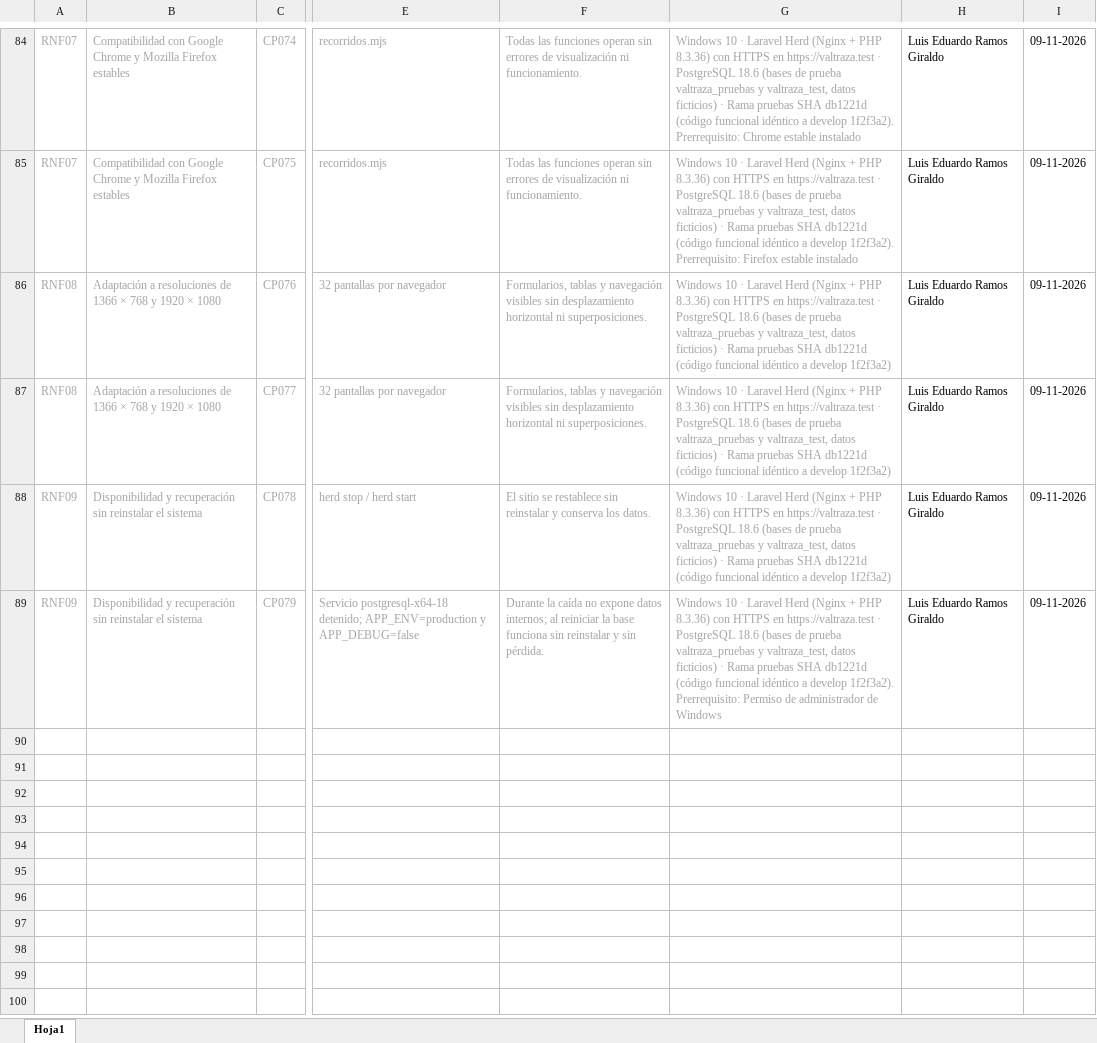
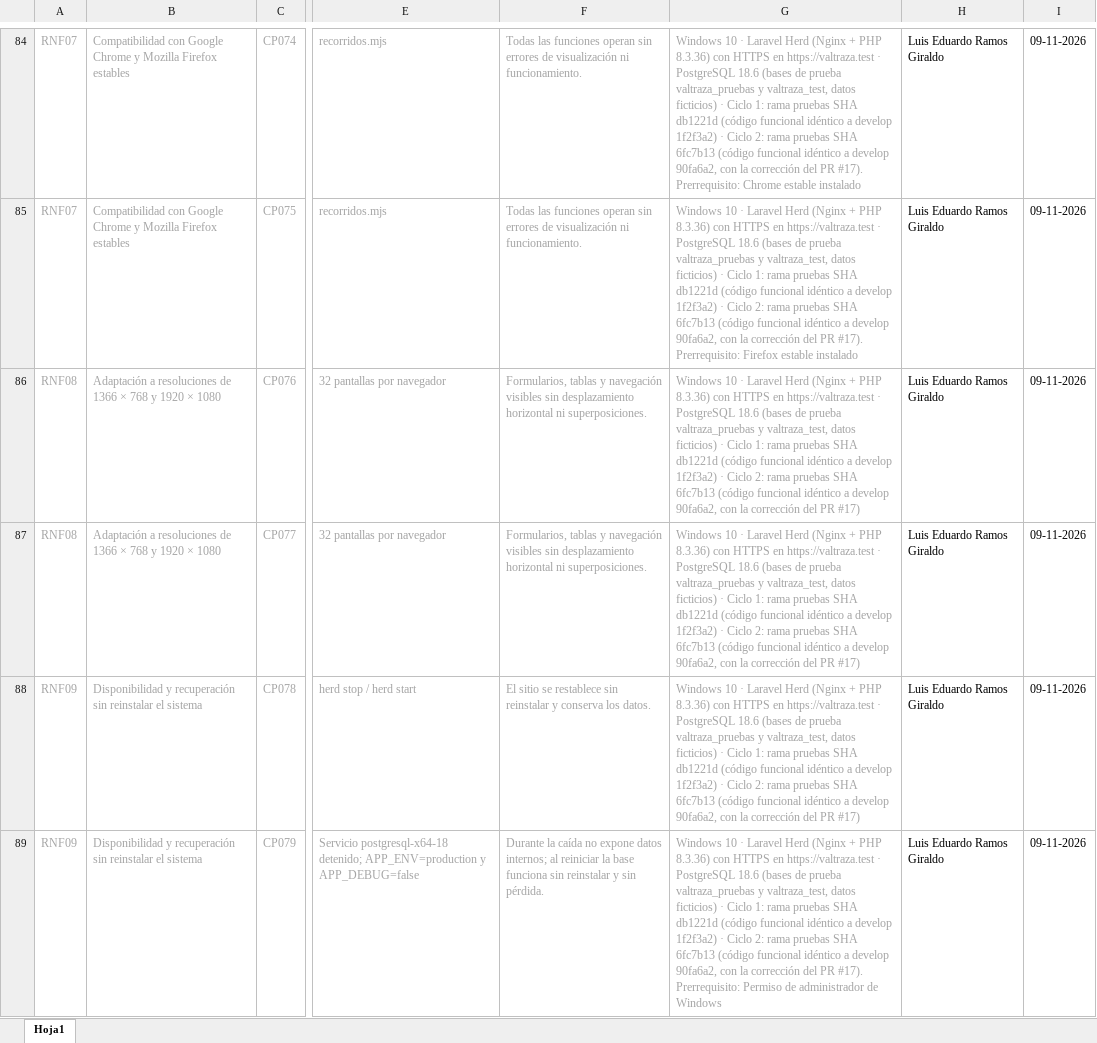
Before and after one commit to meneses1111/Valtraza-Valletech, an Excel workbook: pruebas/matriz/Matriz_Pruebas_Valtraza.xlsx, sheet Hoja1, drawn as a sheet; only a part is shown, gaps mark what is left out; values as stored, in another font and other column widths than the file's, no borders; the diff covers the shown part only; the diff names each change by its address in the sheet, - before the commit and + after, or states it on an @@ line.

Commit message:
Registré el ciclo 2 en la matriz y en el resumen de pruebas

```diff
--- a/pruebas/matriz/Matriz_Pruebas_Valtraza.xlsx (sheet Hoja1)
+++ b/pruebas/matriz/Matriz_Pruebas_Valtraza.xlsx (sheet Hoja1)
-G84: …ficticios) · Rama pruebas SHA db1221d (código funcional idéntico a develop 1f2f3a2). Prerrequisito: Chrome…
+G84: …ficticios) · Ciclo 1: rama pruebas SHA db1221d (código funcional idéntico a develop 1f2f3a2) · Ciclo 2: rama pruebas SHA 6fc7b13 (código funcional idéntico a develop 90fa6a2, con la corrección del PR #17). Prerrequisito: Chrome…
-G85: …ficticios) · Rama pruebas SHA db1221d (código funcional idéntico a develop 1f2f3a2). Prerrequisito: Firefox…
+G85: …ficticios) · Ciclo 1: rama pruebas SHA db1221d (código funcional idéntico a develop 1f2f3a2) · Ciclo 2: rama pruebas SHA 6fc7b13 (código funcional idéntico a develop 90fa6a2, con la corrección del PR #17). Prerrequisito: Firefox…
-G86:G88: …ficticios) · Rama pruebas SHA db1221d (código funcional idéntico a develop 1f2f3a2)
+G86:G88: …ficticios) · Ciclo 1: rama pruebas SHA db1221d (código funcional idéntico a develop 1f2f3a2) · Ciclo 2: rama pruebas SHA 6fc7b13 (código funcional idéntico a develop 90fa6a2, con la corrección del PR #17)
-G89: …ficticios) · Rama pruebas SHA db1221d (código funcional idéntico a develop 1f2f3a2). Prerrequisito: Permiso…
+G89: …ficticios) · Ciclo 1: rama pruebas SHA db1221d (código funcional idéntico a develop 1f2f3a2) · Ciclo 2: rama pruebas SHA 6fc7b13 (código funcional idéntico a develop 90fa6a2, con la corrección del PR #17). Prerrequisito: Permiso…
```
Also changed, not shown: 123 edited cells elsewhere in this sheet, 3 other files.
